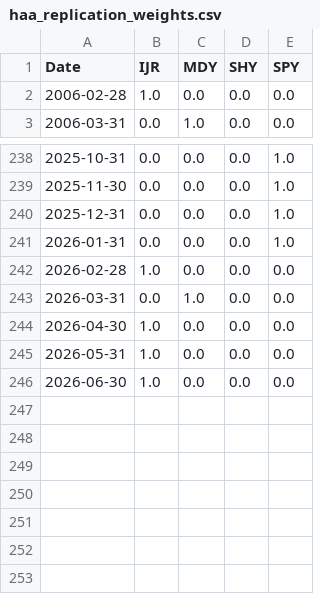
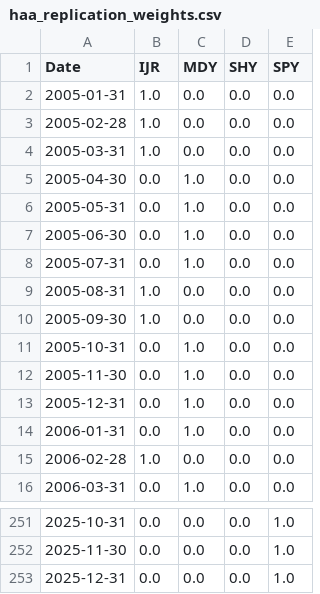
Before and after one commit to Arthus-HEC/Regime-Aware-Sector-Rotation, a CSV file: data/haa_replication_weights.csv, drawn as a sheet; only a part is shown, gaps mark what is left out.

```diff
--- a/data/haa_replication_weights.csv
+++ b/data/haa_replication_weights.csv
@@ -1,2 +1,15 @@
 Date,IJR,MDY,SHY,SPY
+2005-01-31,1.0,0.0,0.0,0.0
+2005-02-28,1.0,0.0,0.0,0.0
+2005-03-31,1.0,0.0,0.0,0.0
+2005-04-30,0.0,1.0,0.0,0.0
+2005-05-31,0.0,1.0,0.0,0.0
+2005-06-30,0.0,1.0,0.0,0.0
+2005-07-31,0.0,1.0,0.0,0.0
+2005-08-31,1.0,0.0,0.0,0.0
+2005-09-30,1.0,0.0,0.0,0.0
+2005-10-31,0.0,1.0,0.0,0.0
+2005-11-30,0.0,1.0,0.0,0.0
+2005-12-31,0.0,1.0,0.0,0.0
+2006-01-31,0.0,1.0,0.0,0.0
 2006-02-28,1.0,0.0,0.0,0.0
@@ -240,7 +253 @@ Date,IJR,MDY,SHY,SPY
 2025-12-31,0.0,0.0,0.0,1.0
-2026-01-31,0.0,0.0,0.0,1.0
-2026-02-28,1.0,0.0,0.0,0.0
-2026-03-31,0.0,1.0,0.0,0.0
-2026-04-30,1.0,0.0,0.0,0.0
-2026-05-31,1.0,0.0,0.0,0.0
-2026-06-30,1.0,0.0,0.0,0.0
```
Also changed, not shown: data/haa_replication_returns.csv, data/haa_replication_summary.csv, 22 other files.
